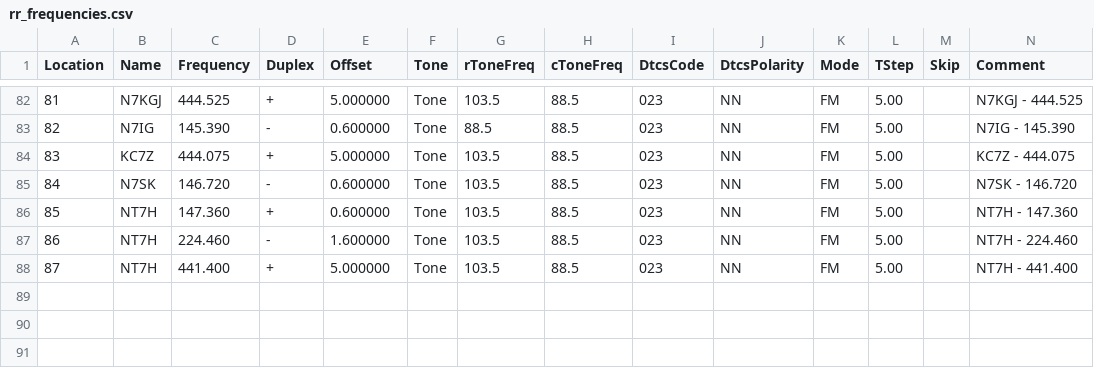
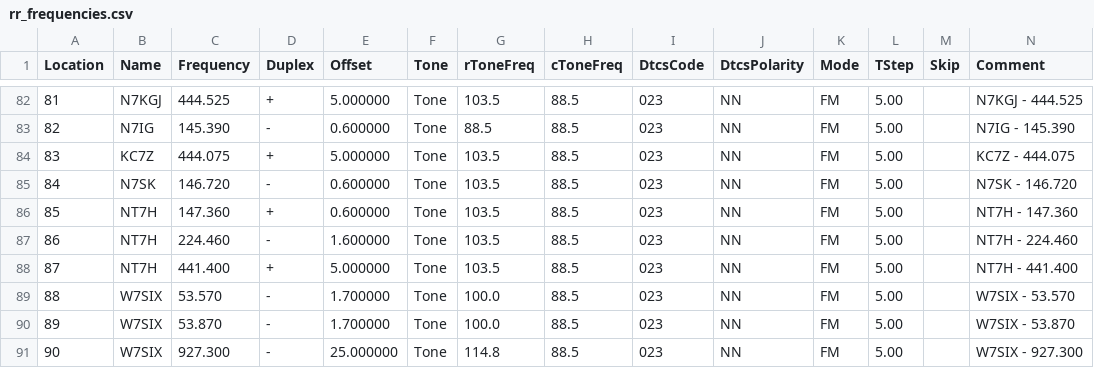
Before and after one commit to QCaudron/repeater_roundabout, a CSV file: assets/rr_frequencies.csv, drawn as a sheet; only a part is shown, gaps mark what is left out; rows hold the shown columns only; the diff names each change by its address in the sheet, - before the commit and + after, or states it on an @@ line.

```diff
--- a/assets/rr_frequencies.csv
+++ b/assets/rr_frequencies.csv
+row 89: 88 | W7SIX | 53.570 | - | 1.700000 | Tone | 100.0 | 88.5 | 023 | NN | FM | 5.00 |  | W7SIX - 53.570
+row 90: 89 | W7SIX | 53.870 | - | 1.700000 | Tone | 100.0 | 88.5 | 023 | NN | FM | 5.00 |  | W7SIX - 53.870
+row 91: 90 | W7SIX | 927.300 | - | 25.000000 | Tone | 114.8 | 88.5 | 023 | NN | FM | 5.00 |  | W7SIX - 927.300
```
Also changed, not shown: 5 other files.
